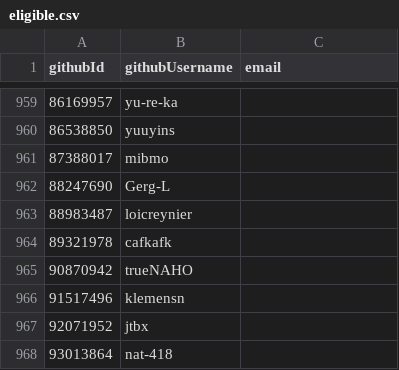
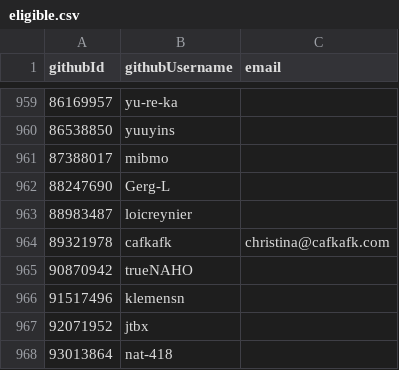
Before and after one commit to simonhollingshead/SC-election-2025, a CSV file: eligible.csv, drawn as a sheet; only a part is shown, gaps mark what is left out.

Commit message:
Update 'cafkafk' entry with email
Added email address for user 'cafkafk'.

```diff
--- a/eligible.csv
+++ b/eligible.csv
@@ -963,3 +963,3 @@ githubId,githubUsername,email
 88983487,loicreynier,
-89321978,cafkafk,
+89321978,cafkafk,christina@cafkafk.com
 90870942,trueNAHO,
```
